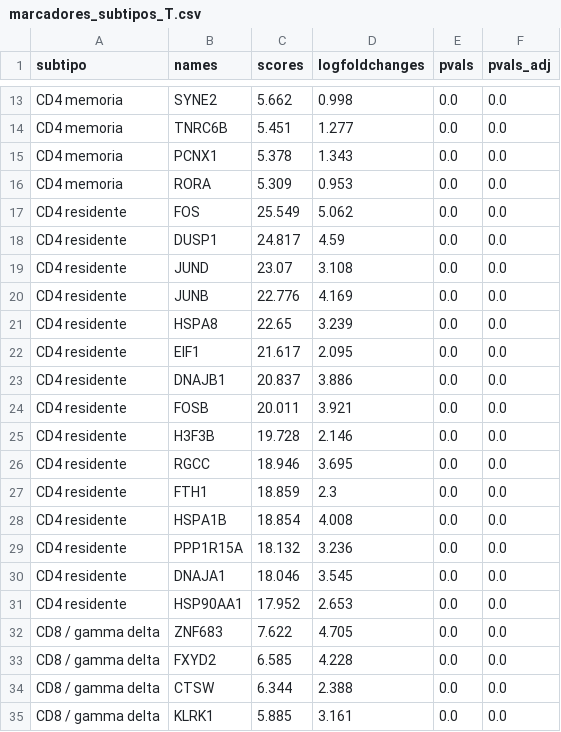
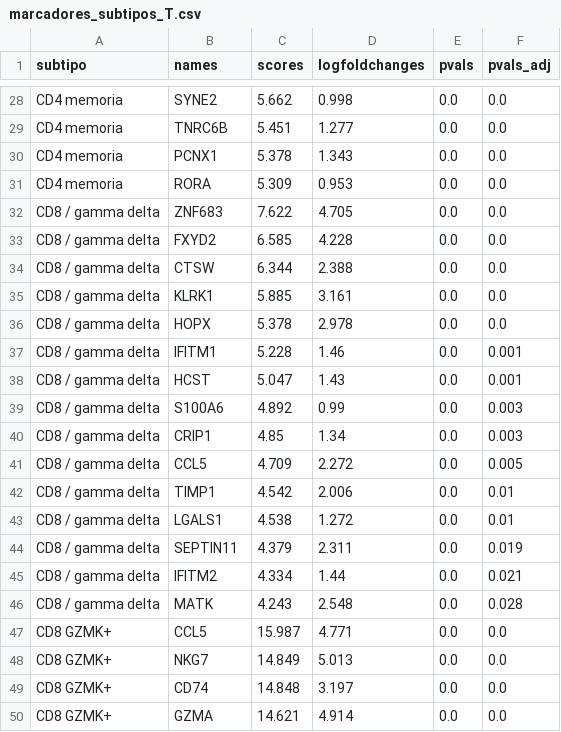
Before and after one commit to leomorgzzz/vitiligo-linfocitos-t, a CSV file: results/tablas/marcadores_subtipos_T.csv, drawn as a sheet; only a part is shown, gaps mark what is left out; the shorter side is filled out with more unchanged rows; removed rows and columns are numbered as before the commit, all else as after; the diff covers the shown part only; the diff names each change by its address in the sheet, - before the commit and + after, or states it on an @@ line.

```diff
--- a/results/tablas/marcadores_subtipos_T.csv
+++ b/results/tablas/marcadores_subtipos_T.csv
-row 17: CD4 residente | FOS | 25.549 | 5.062 | 0.0 | 0.0
-row 18: CD4 residente | DUSP1 | 24.817 | 4.59 | 0.0 | 0.0
-row 19: CD4 residente | JUND | 23.07 | 3.108 | 0.0 | 0.0
-row 20: CD4 residente | JUNB | 22.776 | 4.169 | 0.0 | 0.0
-row 21: CD4 residente | HSPA8 | 22.65 | 3.239 | 0.0 | 0.0
-row 22: CD4 residente | EIF1 | 21.617 | 2.095 | 0.0 | 0.0
-row 23: CD4 residente | DNAJB1 | 20.837 | 3.886 | 0.0 | 0.0
-row 24: CD4 residente | FOSB | 20.011 | 3.921 | 0.0 | 0.0
-row 25: CD4 residente | H3F3B | 19.728 | 2.146 | 0.0 | 0.0
-row 26: CD4 residente | RGCC | 18.946 | 3.695 | 0.0 | 0.0
-row 27: CD4 residente | FTH1 | 18.859 | 2.3 | 0.0 | 0.0
-row 28: CD4 residente | HSPA1B | 18.854 | 4.008 | 0.0 | 0.0
-row 29: CD4 residente | PPP1R15A | 18.132 | 3.236 | 0.0 | 0.0
-row 30: CD4 residente | DNAJA1 | 18.046 | 3.545 | 0.0 | 0.0
-row 31: CD4 residente | HSP90AA1 | 17.952 | 2.653 | 0.0 | 0.0
```
Also changed, not shown: 15 added rows elsewhere in this file, 30 other files.
